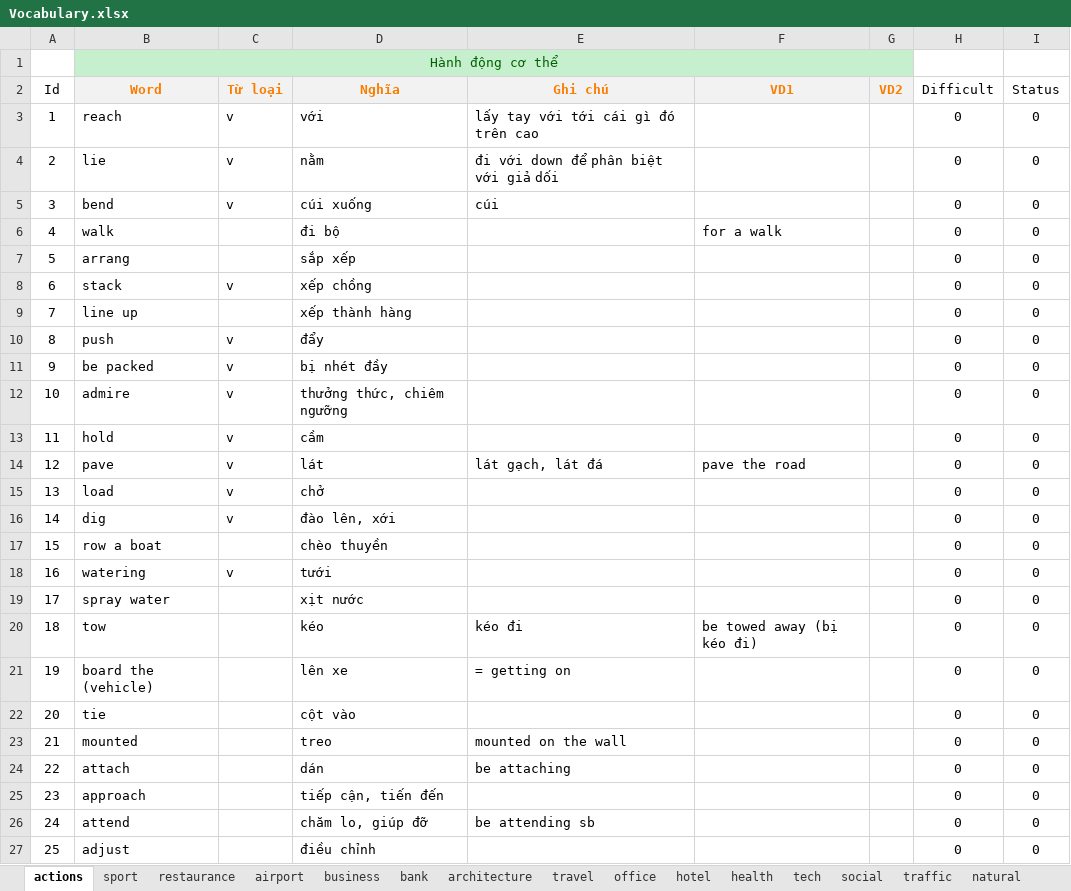
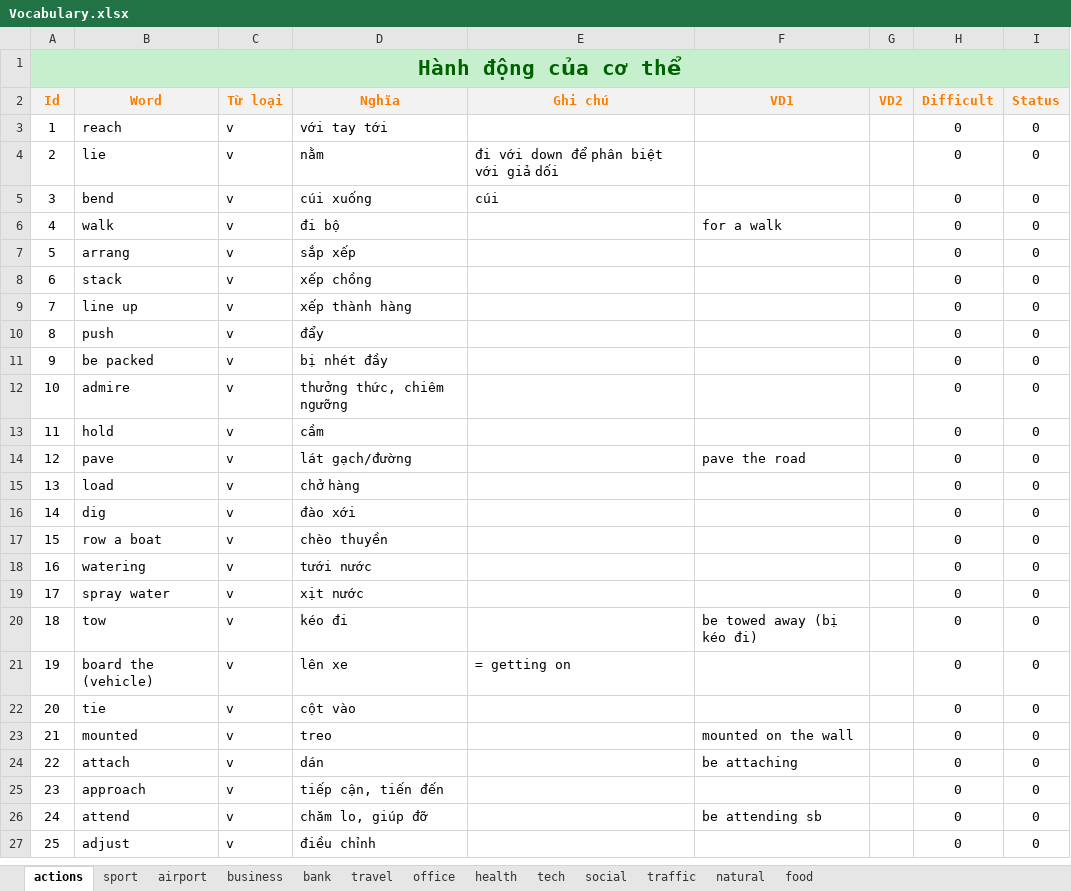
Before and after one commit to annghdev/LMS, an Excel workbook: LMS.Vocabulary/Persistence/Data/Vocabulary.xlsx, sheet actions, drawn as a sheet; only a part is shown; values as stored, in another font and other column widths than the file's, no borders; removed rows and columns are numbered as before the commit, all else as after; the diff covers the shown part only; the diff names each change by its address in the sheet, - before the commit and + after, or states it on an @@ line.

Commit message:
update data

```diff
--- a/LMS.Vocabulary/Persistence/Data/Vocabulary.xlsx (sheet actions)
+++ b/LMS.Vocabulary/Persistence/Data/Vocabulary.xlsx (sheet actions)
-sheet tab: restaurance
-sheet tab: architecture
-sheet tab: hotel
+sheet tab: food
-row 1:  | Hành động cơ thể
+row 1: Hành động của cơ thể
@@ A2 fill: none → #F2F2F2, bold: off → on, text colour: black → #FA7D00 @@
@@ H2:I2 fill: none → #F2F2F2, bold: off → on, text colour: black → #FA7D00 @@
-D3 (Nghĩa): với
+D3 (Nghĩa): với tay tới
-E3 (Ghi chú): lấy tay với tới cái gì đó trên cao
+E3 (Ghi chú): (empty)
-C6:C7 (Từ loại): (empty)
+C6:C7 (Từ loại): v
-C9 (Từ loại): (empty)
+C9 (Từ loại): v
-D14 (Nghĩa): lát
+D14 (Nghĩa): lát gạch/đường
-E14 (Ghi chú): lát gạch, lát đá
+E14 (Ghi chú): (empty)
-D15 (Nghĩa): chở
+D15 (Nghĩa): chở hàng
-D16 (Nghĩa): đào lên, xới
+D16 (Nghĩa): đào xới
-C17 (Từ loại): (empty)
+C17 (Từ loại): v
-D18 (Nghĩa): tưới
+D18 (Nghĩa): tưới nước
-C19:C27 (Từ loại): (empty)
+C19:C27 (Từ loại): v
-D20 (Nghĩa): kéo
+D20 (Nghĩa): kéo đi
-E20 (Ghi chú): kéo đi
+E20 (Ghi chú): (empty)
-E23 (Ghi chú): mounted on the wall
+E23 (Ghi chú): (empty)
-F23 (VD1): (empty)
+F23 (VD1): mounted on the wall
-E24 (Ghi chú): be attaching
+E24 (Ghi chú): (empty)
-F24 (VD1): (empty)
+F24 (VD1): be attaching
-E26 (Ghi chú): be attending sb
+E26 (Ghi chú): (empty)
-F26 (VD1): (empty)
+F26 (VD1): be attending sb
```
Also changed, not shown: 116 edited cells elsewhere in this sheet, 5 other files.
